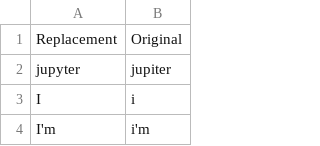
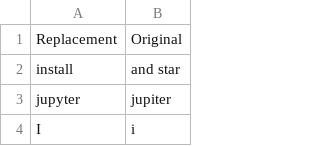
Before and after one commit to tpensyl/knausj_talon, a CSV file: settings/words_to_replace.csv, drawn as a sheet; only a part is shown; the shorter side is filled out with more unchanged rows.

```diff
--- a/settings/words_to_replace.csv
+++ b/settings/words_to_replace.csv
@@ -1,2 +1,3 @@
 Replacement,Original
+install,and star
 jupyter,jupiter
```
Also changed, not shown: settings/websites.csv, 5 other files.
